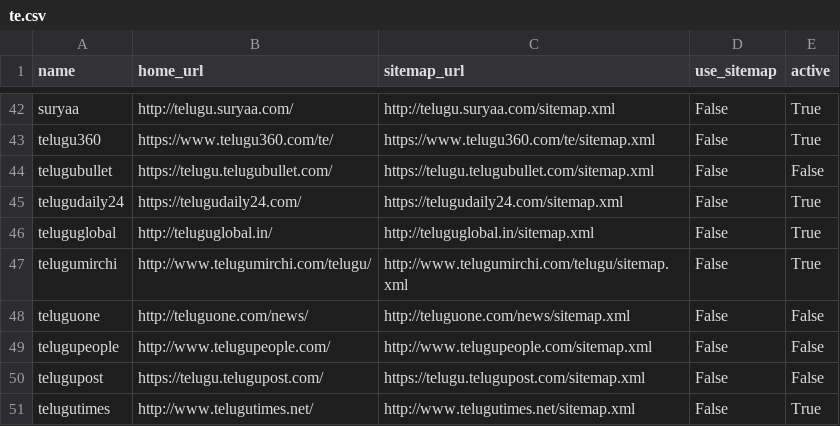
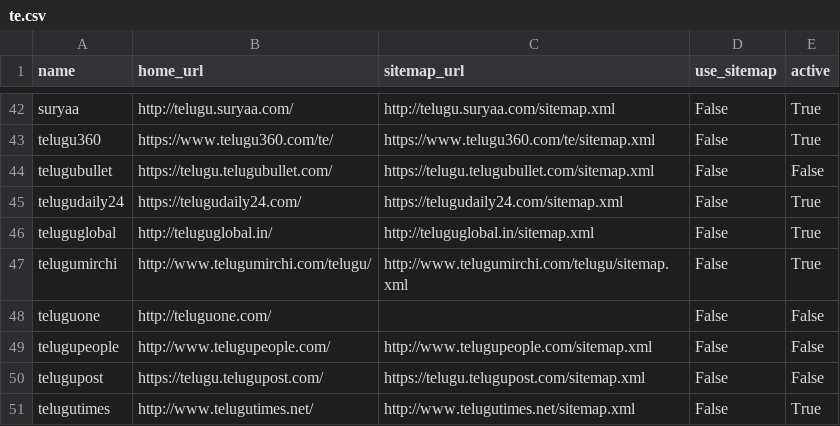
Before and after one commit to divkakwani/webcorpus, a CSV file: sources/te.csv, drawn as a sheet; only a part is shown, gaps mark what is left out.

```diff
--- a/sources/te.csv
+++ b/sources/te.csv
@@ -47,3 +47,3 @@ teluguglobal,http://teluguglobal.in/,http://teluguglobal.in/sitemap.xml,False,Tr
 telugumirchi,http://www.telugumirchi.com/telugu/,http://www.telugumirchi.com/telugu/sitemap.xml,False,True
-teluguone,http://teluguone.com/news/,http://teluguone.com/news/sitemap.xml,False,False
+teluguone,http://teluguone.com/,,False,False
 telugupeople,http://www.telugupeople.com/,http://www.telugupeople.com/sitemap.xml,False,False
```
Also changed, not shown: 3 other files.
